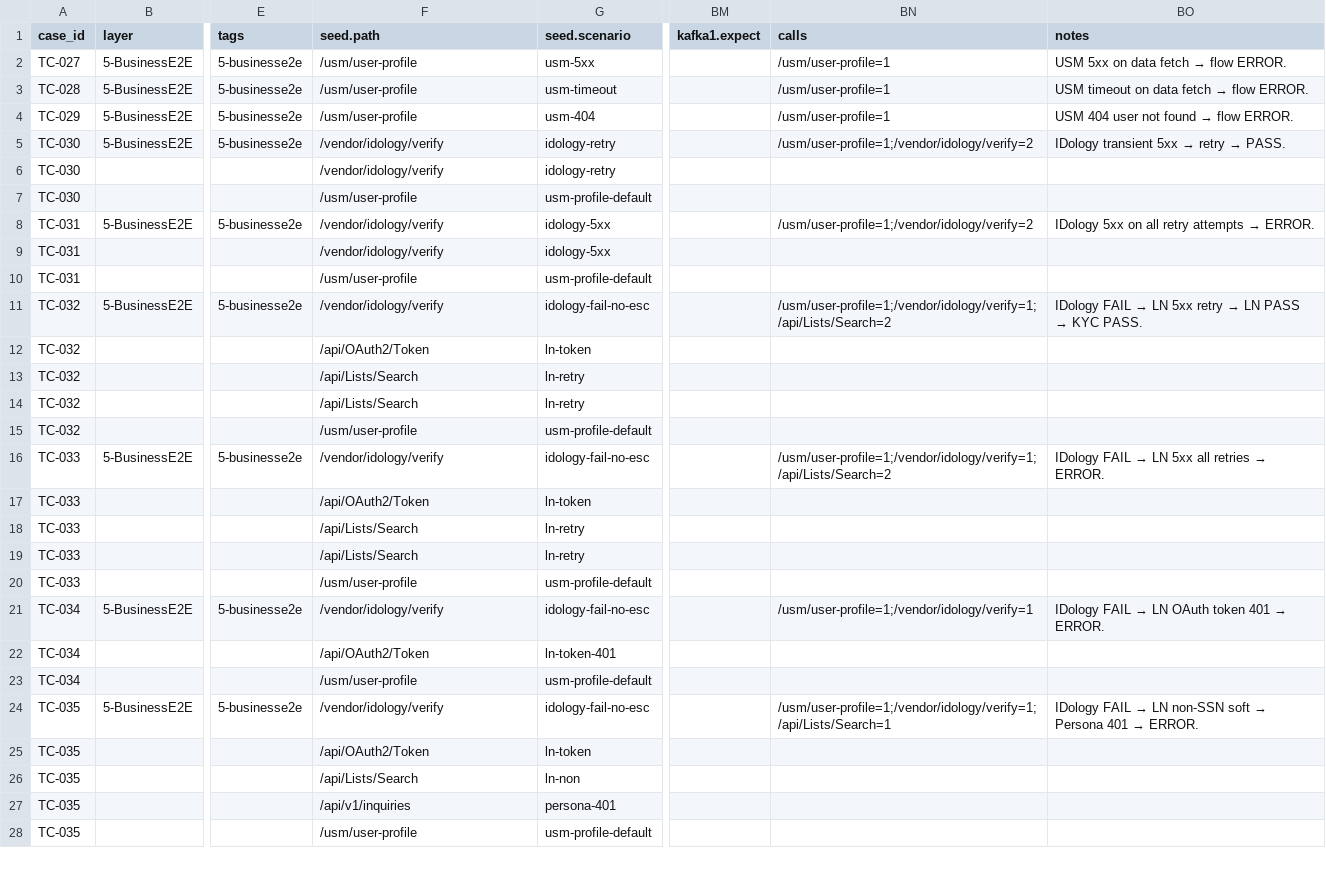
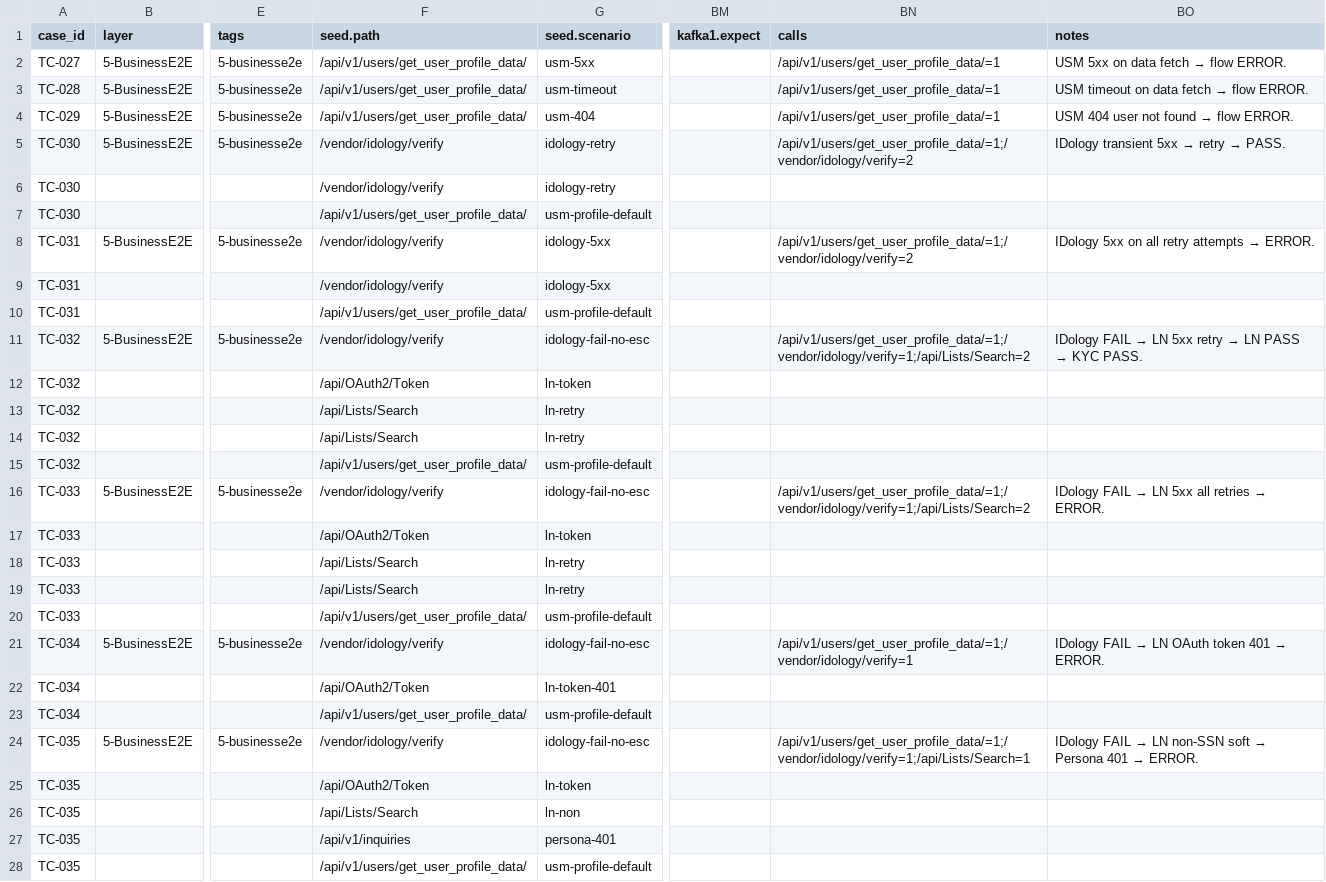
Before and after one commit to BrightMoney-AI/brightmoney-mock-uks, a CSV file: data/kyc_cases_new3.csv, drawn as a sheet; only a part is shown, gaps mark what is left out; the diff covers the shown part only; the diff names each change by its address in the sheet, - before the commit and + after, or states it on an @@ line.

```diff
--- a/data/kyc_cases_new3.csv
+++ b/data/kyc_cases_new3.csv
-F2:F4 (seed.path): /usm/user-profile
+F2:F4 (seed.path): /api/v1/users/get_user_profile_data/
-BN2:BN4 (calls): /usm/user-profile=1
+BN2:BN4 (calls): /api/v1/users/get_user_profile_data/=1
-BN5 (calls): /usm/user-profile=1;/vendor/idology/verify=2
+BN5 (calls): /api/v1/users/get_user_profile_data/=1;/vendor/idology/verify=2
-F7 (seed.path): /usm/user-profile
+F7 (seed.path): /api/v1/users/get_user_profile_data/
-BN8 (calls): /usm/user-profile=1;/vendor/idology/verify=2
+BN8 (calls): /api/v1/users/get_user_profile_data/=1;/vendor/idology/verify=2
-F10 (seed.path): /usm/user-profile
+F10 (seed.path): /api/v1/users/get_user_profile_data/
-BN11 (calls): /usm/user-profile=1;/vendor/idology/verify=1;/api/Lists/Search=2
+BN11 (calls): /api/v1/users/get_user_profile_data/=1;/vendor/idology/verify=1;/api/Lists/Search=2
-F15 (seed.path): /usm/user-profile
+F15 (seed.path): /api/v1/users/get_user_profile_data/
-BN16 (calls): /usm/user-profile=1;/vendor/idology/verify=1;/api/Lists/Search=2
+BN16 (calls): /api/v1/users/get_user_profile_data/=1;/vendor/idology/verify=1;/api/Lists/Search=2
-F20 (seed.path): /usm/user-profile
+F20 (seed.path): /api/v1/users/get_user_profile_data/
-BN21 (calls): /usm/user-profile=1;/vendor/idology/verify=1
+BN21 (calls): /api/v1/users/get_user_profile_data/=1;/vendor/idology/verify=1
-F23 (seed.path): /usm/user-profile
+F23 (seed.path): /api/v1/users/get_user_profile_data/
-BN24 (calls): /usm/user-profile=1;/vendor/idology/verify=1;/api/Lists/Search=1
+BN24 (calls): /api/v1/users/get_user_profile_data/=1;/vendor/idology/verify=1;/api/Lists/Search=1
-F28 (seed.path): /usm/user-profile
+F28 (seed.path): /api/v1/users/get_user_profile_data/
```
Also changed, not shown: 35 edited cells elsewhere in this file, data/kyc_cases_new.csv, data/kyc_cases_new1.csv, 7 other files.
